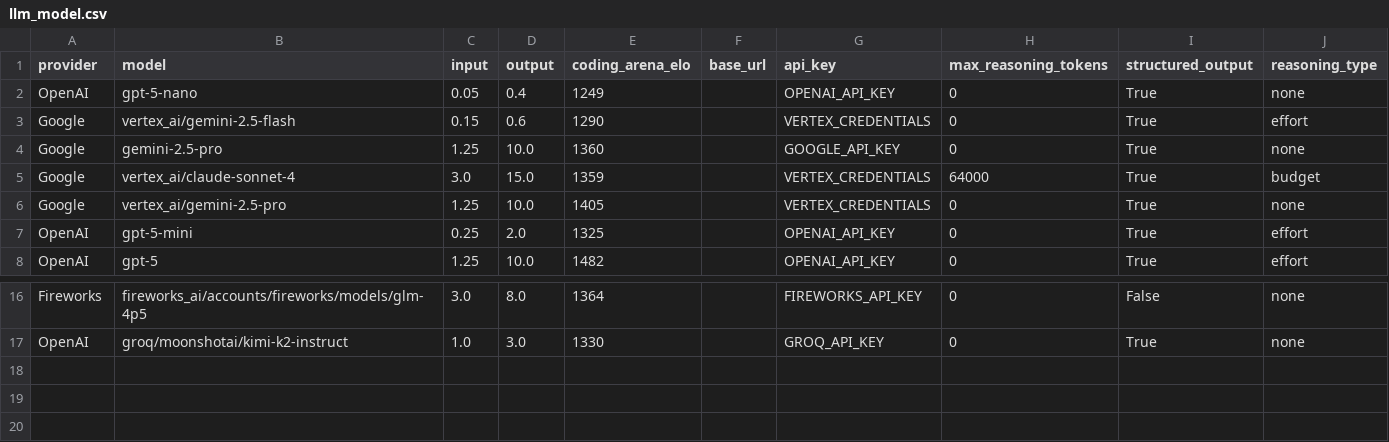
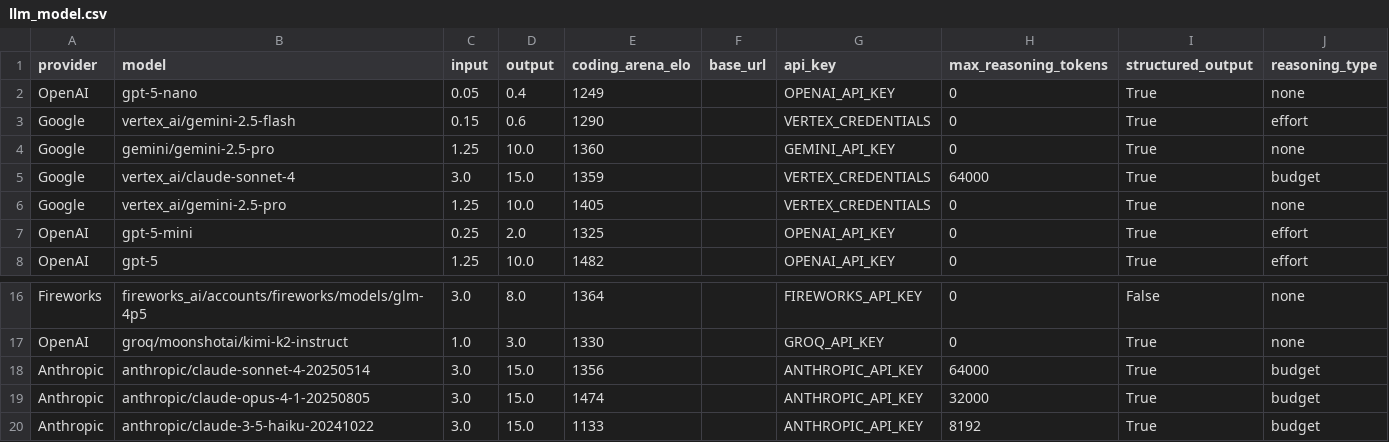
Before and after one commit to promptdriven/pdd, a CSV file: pdd/data/llm_model.csv, drawn as a sheet; only a part is shown, gaps mark what is left out.

```diff
--- a/pdd/data/llm_model.csv
+++ b/pdd/data/llm_model.csv
@@ -3,3 +3,3 @@ OpenAI,gpt-5-nano,0.05,0.4,1249,,OPENAI_API_KEY,0,True,none
 Google,vertex_ai/gemini-2.5-flash,0.15,0.6,1290,,VERTEX_CREDENTIALS,0,True,effort
-Google,gemini-2.5-pro,1.25,10.0,1360,,GOOGLE_API_KEY,0,True,none
+Google,gemini/gemini-2.5-pro,1.25,10.0,1360,,GEMINI_API_KEY,0,True,none
 Google,vertex_ai/claude-sonnet-4,3.0,15.0,1359,,VERTEX_CREDENTIALS,64000,True,budget
@@ -17 +17,4 @@ Fireworks,fireworks_ai/accounts/fireworks/models/glm-4p5,3.0,8.0,1364,,FIREWORKS
 OpenAI,groq/moonshotai/kimi-k2-instruct,1.0,3.0,1330,,GROQ_API_KEY,0,True,none
+Anthropic,anthropic/claude-sonnet-4-20250514,3.0,15.0,1356,,ANTHROPIC_API_KEY,64000,True,budget
+Anthropic,anthropic/claude-opus-4-1-20250805,3.0,15.0,1474,,ANTHROPIC_API_KEY,32000,True,budget
+Anthropic,anthropic/claude-3-5-haiku-20241022,3.0,15.0,1133,,ANTHROPIC_API_KEY,8192,True,budget
```
Also changed, not shown: 22 other files.
